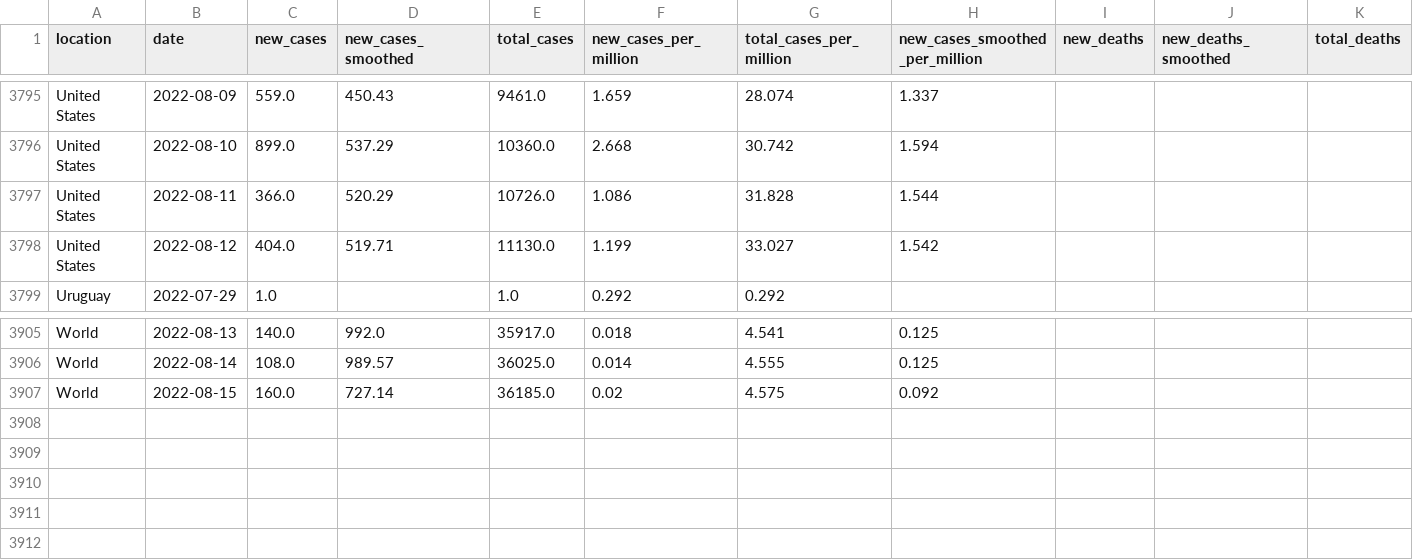
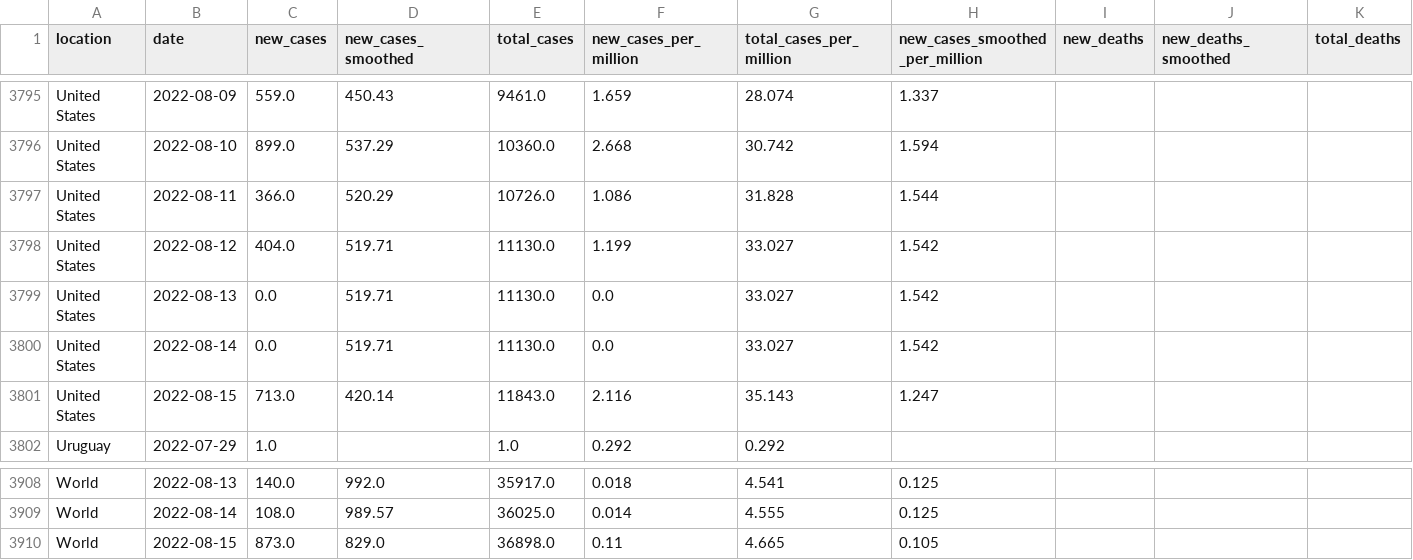
Before and after one commit to owid/monkeypox, a CSV file: owid-monkeypox-data.csv, drawn as a sheet; only a part is shown, gaps mark what is left out; removed rows and columns are numbered as before the commit, all else as after; rows hold the shown columns only; the diff names each change by its address in the sheet, - before the commit and + after, or states it on an @@ line.

Commit message:
data(mpx): automated update

```diff
--- a/owid-monkeypox-data.csv
+++ b/owid-monkeypox-data.csv
+row 3799: United States | 2022-08-13 | 0.0 | 519.71 | 11130.0 | 0.0 | 33.027 | 1.542
+row 3800: United States | 2022-08-14 | 0.0 | 519.71 | 11130.0 | 0.0 | 33.027 | 1.542
+row 3801: United States | 2022-08-15 | 713.0 | 420.14 | 11843.0 | 2.116 | 35.143 | 1.247
-row 3907: World | 2022-08-15 | 160.0 | 727.14 | 36185.0 | 0.02 | 4.575 | 0.092
+row 3910: World | 2022-08-15 | 873.0 | 829.0 | 36898.0 | 0.11 | 4.665 | 0.105
```
